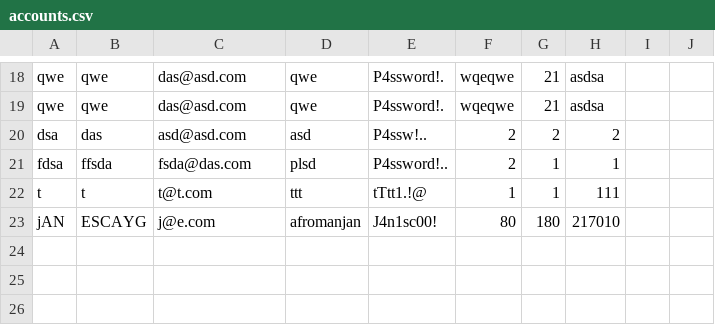
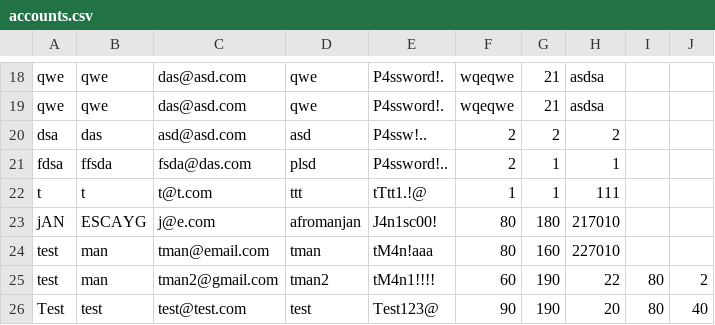
Before and after one commit to OriginalPanda/HealthAppMK2, a CSV file: accounts.csv, drawn as a sheet; only a part is shown, gaps mark what is left out; the diff names each change by its address in the sheet, - before the commit and + after, or states it on an @@ line.

```diff
--- a/accounts.csv
+++ b/accounts.csv
+row 24: test | man | tman@email.com | tman | tM4n!aaa | 80 | 160 | 227010
+row 25: test | man | tman2@gmail.com | tman2 | tM4n1!!!! | 60 | 190 | 22 | 80 | 2
+row 26: Test | test | test@test.com | test | Test123@ | 90 | 190 | 20 | 80 | 40
```
Also changed, not shown: emails.csv, 15 other files.
